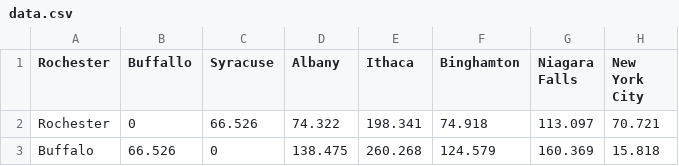
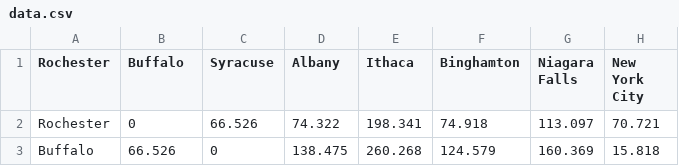
Before and after one commit to jnDarby/CSCI.331.06.Group_Project, a CSV file: data.csv, drawn as a sheet; only a part is shown; the diff names each change by its address in the sheet, - before the commit and + after, or states it on an @@ line.

```diff
--- a/data.csv
+++ b/data.csv
-B1: Buffallo
+B1: Buffalo
```
Also changed, not shown: 1 other file.
